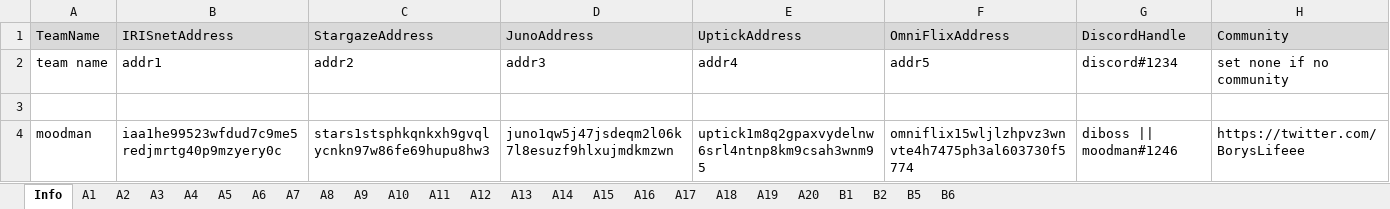
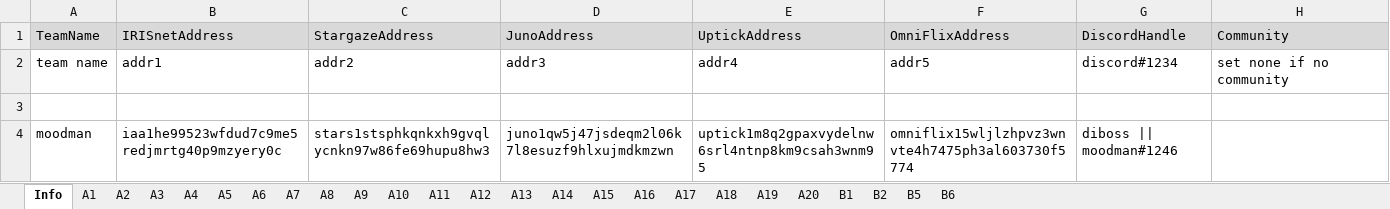
Before and after one commit to game-of-nfts/gon-evidence, an Excel workbook: Boblev999/evidence.xlsx, sheet Info, drawn as a sheet; values as stored, in another font and other column widths than the file's, no borders; the diff names each change by its address in the sheet, - before the commit and + after, or states it on an @@ line.

```diff
--- a/Boblev999/evidence.xlsx (sheet Info)
+++ b/Boblev999/evidence.xlsx (sheet Info)
-H4 (Community): https://twitter.com/BorysLifeee
+H4 (Community): (empty)
```
Also changed, not shown: sheet A3, sheet A4, sheet A5, sheet A6.
